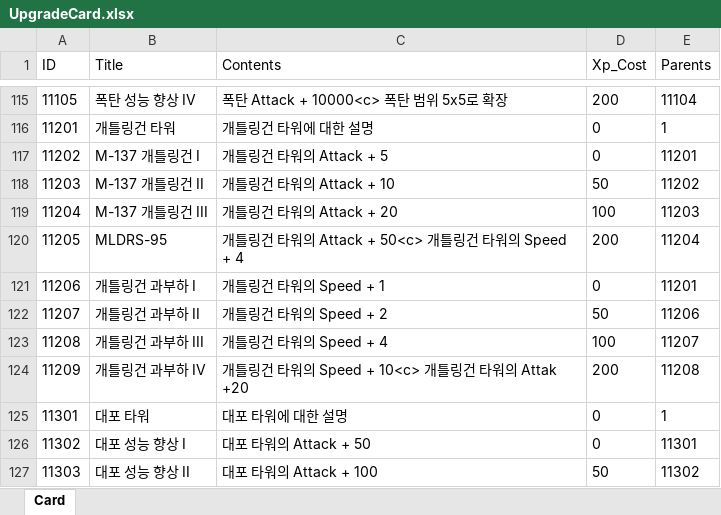
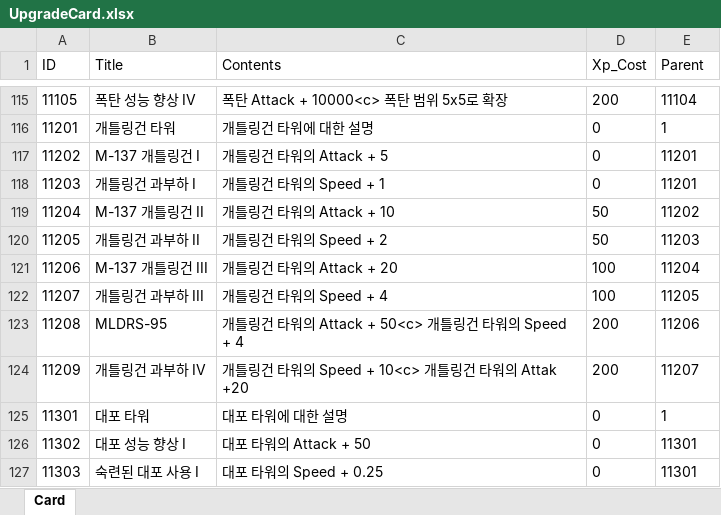
Before and after one commit to ChoWook/PlumTowerDefecne, an Excel workbook: Design/DataTable/UpgradeCard.xlsx, sheet Card, drawn as a sheet; only a part is shown, gaps mark what is left out; values as stored, in another font and other column widths than the file's, no borders; the diff covers the shown part only; the diff names each change by its address in the sheet, - before the commit and + after, or states it on an @@ line.

```diff
--- a/Design/DataTable/UpgradeCard.xlsx (sheet Card)
+++ b/Design/DataTable/UpgradeCard.xlsx (sheet Card)
-E1: Parents
+E1: Parent
-B118 (Title): M-137 개틀링건 II
+B118 (Title): 개틀링건 과부하 I
-C118 (Contents): 개틀링건 타워의 Attack + 10
+C118 (Contents): 개틀링건 타워의 Speed + 1
-D118 (Xp_Cost): 50
+D118 (Xp_Cost): 0
-E118 (Parent): 11202
+E118 (Parent): 11201
-B119 (Title): M-137 개틀링건 III
+B119 (Title): M-137 개틀링건 II
-C119 (Contents): 개틀링건 타워의 Attack + 20
+C119 (Contents): 개틀링건 타워의 Attack + 10
-D119 (Xp_Cost): 100
+D119 (Xp_Cost): 50
-E119 (Parent): 11203
+E119 (Parent): 11202
-B120 (Title): MLDRS-95
+B120 (Title): 개틀링건 과부하 II
-C120 (Contents): 개틀링건 타워의 Attack + 50<c> 개틀링건 타워의 Speed + 4
+C120 (Contents): 개틀링건 타워의 Speed + 2
-D120 (Xp_Cost): 200
+D120 (Xp_Cost): 50
-E120 (Parent): 11204
+E120 (Parent): 11203
-B121 (Title): 개틀링건 과부하 I
+B121 (Title): M-137 개틀링건 III
-C121 (Contents): 개틀링건 타워의 Speed + 1
+C121 (Contents): 개틀링건 타워의 Attack + 20
-D121 (Xp_Cost): 0
+D121 (Xp_Cost): 100
-E121 (Parent): 11201
+E121 (Parent): 11204
-B122 (Title): 개틀링건 과부하 II
+B122 (Title): 개틀링건 과부하 III
-C122 (Contents): 개틀링건 타워의 Speed + 2
+C122 (Contents): 개틀링건 타워의 Speed + 4
-D122 (Xp_Cost): 50
+D122 (Xp_Cost): 100
-E122 (Parent): 11206
+E122 (Parent): 11205
-B123 (Title): 개틀링건 과부하 III
+B123 (Title): MLDRS-95
-C123 (Contents): 개틀링건 타워의 Speed + 4
+C123 (Contents): 개틀링건 타워의 Attack + 50<c> 개틀링건 타워의 Speed + 4
-D123 (Xp_Cost): 100
+D123 (Xp_Cost): 200
-E123 (Parent): 11207
+E123 (Parent): 11206
-E124 (Parent): 11208
+E124 (Parent): 11207
-B127 (Title): 대포 성능 향상 II
+B127 (Title): 숙련된 대포 사용 I
-C127 (Contents): 대포 타워의 Attack + 100
+C127 (Contents): 대포 타워의 Speed + 0.25
-D127 (Xp_Cost): 50
+D127 (Xp_Cost): 0
-E127 (Parent): 11302
+E127 (Parent): 11301
```
Also changed, not shown: 32 added rows and 322 edited cells elsewhere in this sheet.
